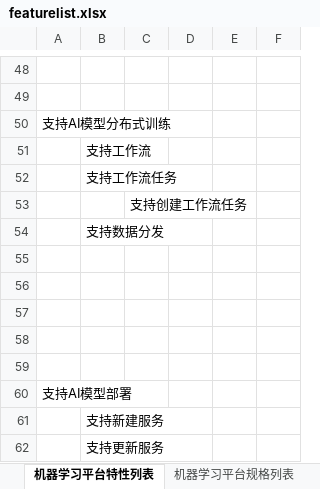
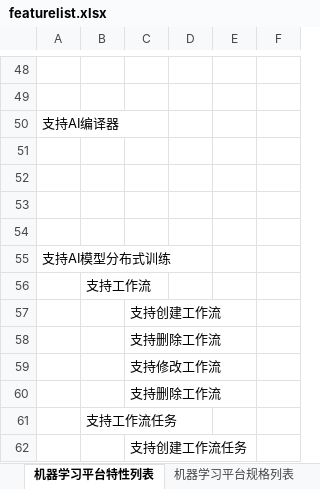
Before and after one commit to zhouhaifeng/mindworks, an Excel workbook: doc/featurelist.xlsx, sheet 机器学习平台特性列表, drawn as a sheet; only a part is shown, gaps mark what is left out; the shorter side is filled out with more unchanged rows; values as stored, in another font and other column widths than the file's, no borders; the diff names each change by its address in the sheet, - before the commit and + after, or states it on an @@ line.

```diff
--- a/doc/featurelist.xlsx (sheet 机器学习平台特性列表)
+++ b/doc/featurelist.xlsx (sheet 机器学习平台特性列表)
+row 50: 支持AI编译器
+row 51: (empty)
+row 52: (empty)
+row 53: (empty)
+row 54: (empty)
+row 57:  |  | 支持创建工作流
+row 58:  |  | 支持删除工作流
+row 59:  |  | 支持修改工作流
+row 60:  |  | 支持删除工作流
```
Also changed, not shown: 3 other files.
